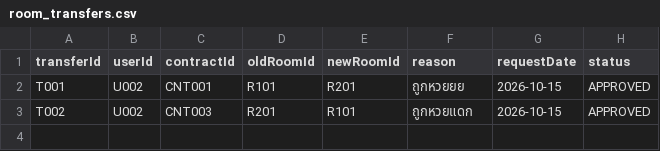
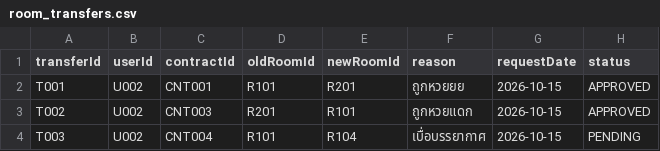
Before and after one commit to poramet-project/dormitory-management-system, a CSV file: src/data/room_transfers.csv, drawn as a sheet; the diff names each change by its address in the sheet, - before the commit and + after, or states it on an @@ line.

Commit message:
FIxed AdminUI and Logic , Add ligic add room

```diff
--- a/src/data/room_transfers.csv
+++ b/src/data/room_transfers.csv
+row 4: T003 | U002 | CNT004 | R101 | R104 | เบื่อบรรยากาศ | 2026-10-15 | PENDING
```
Also changed, not shown: src/data/rooms.csv, 14 other files.
